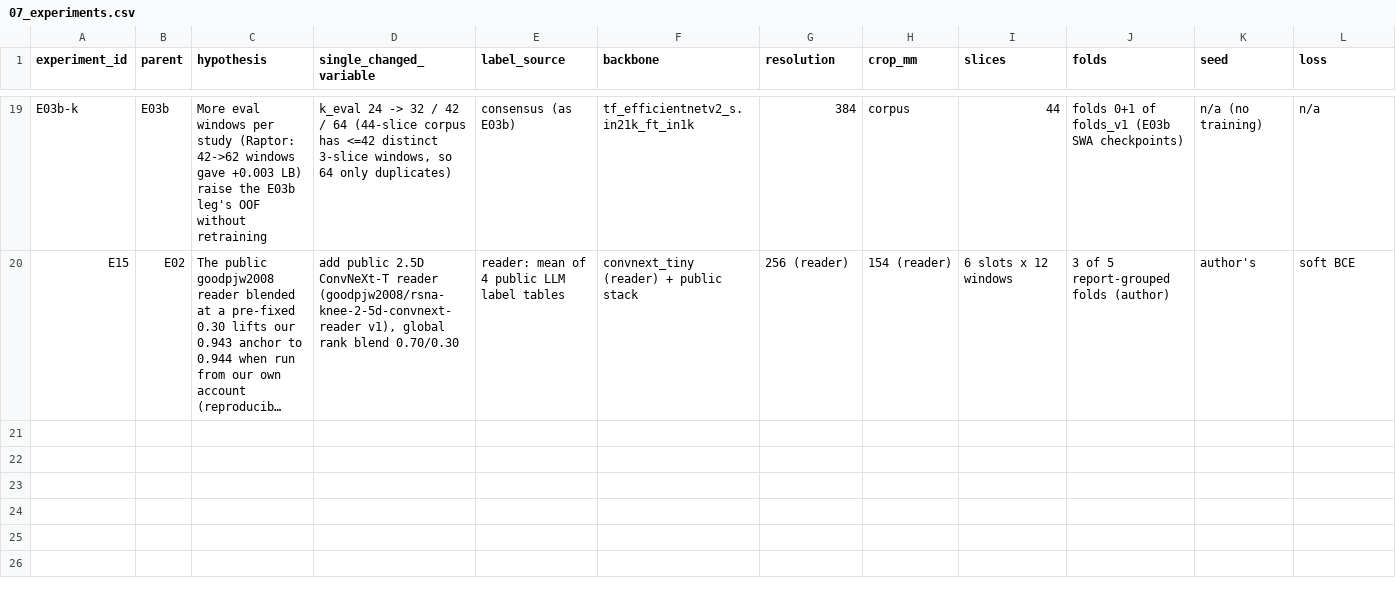
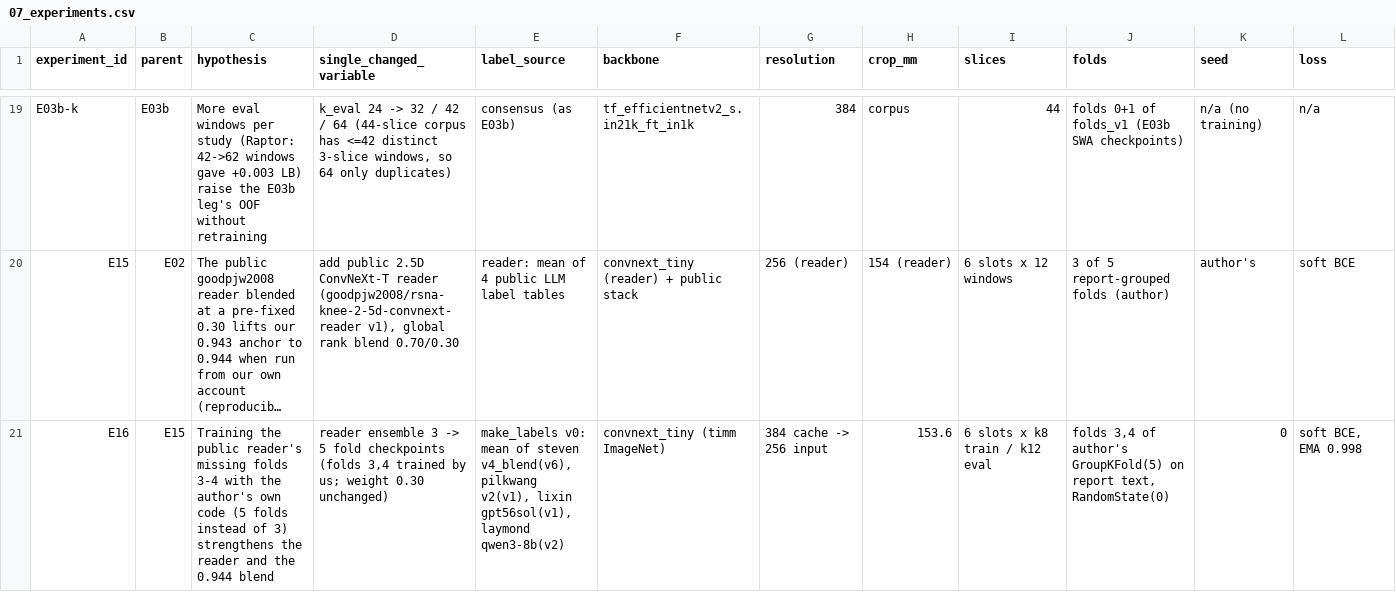
Before and after one commit to hamidhosen42/RSNA-Knee-Abnormality-Detection, a CSV file: audit/07_experiments.csv, drawn as a sheet; only a part is shown, gaps mark what is left out; long unchanged cells end in …; rows hold the shown columns only; the diff names each change by its address in the sheet, - before the commit and + after, or states it on an @@ line.

Commit message:
Add training and inference scripts for RSNA knee GPJW model
- Created kernel metadata for the training script located in `gpjwtrain.py`.
- Implemented the `gpjwtrain.py` script containing dataset handling, model definition, training loop, and evaluation metrics.
- Added kernel metadata for the probe version of the training script with appropriate configurations.

```diff
--- a/audit/07_experiments.csv
+++ b/audit/07_experiments.csv
+row 21: E16 | E15 | Training the public reader's missing folds 3-4 with the author's own code (5 folds instead of 3) strengthens the reader and the 0.944 blend | reader ensemble 3 -> 5 fold checkpoints (folds 3,4 trained by us; weight 0.30 unchanged) | make_labels v0: mean of steven v4_blend(v6), pilkwang v2(v1), lixin gpt56sol(v1), laymond qwen3-8b(v2) | convnext_tiny (timm ImageNet) | 384 cache -> 256 input | 153.6 | 6 slots x k8 train / k12 eval | folds 3,4 of author's GroupKFold(5) on report text, RandomState(0) | 0 | soft BCE, EMA 0.998
```
Also changed, not shown: 22 other files.
